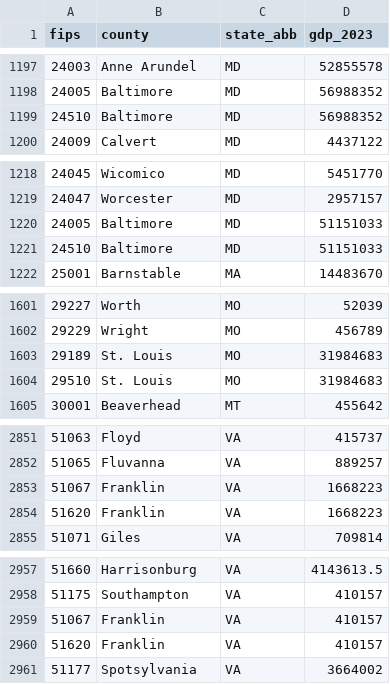
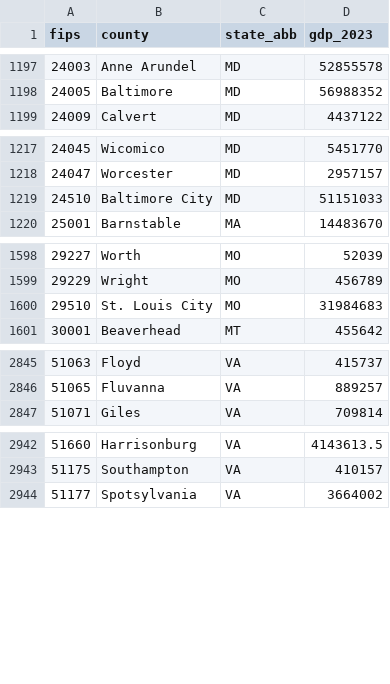
Before and after one commit to WeitzGroup/SciMap-Methods, a CSV file: data/county_gdp.csv, drawn as a sheet; only a part is shown, gaps mark what is left out; removed rows and columns are numbered as before the commit, all else as after; the diff covers the shown part only; the diff names each change by its address in the sheet, - before the commit and + after, or states it on an @@ line.

```diff
--- a/data/county_gdp.csv
+++ b/data/county_gdp.csv
-row 1199: 24510 | Baltimore | MD | 56988352
-row 1220: 24005 | Baltimore | MD | 51151033
-B1219 (county): Baltimore
+B1219 (county): Baltimore City
-row 1603: 29189 | St. Louis | MO | 31984683
-B1600 (county): St. Louis
+B1600 (county): St. Louis City
-row 2853: 51067 | Franklin | VA | 1668223
-row 2854: 51620 | Franklin | VA | 1668223
-row 2959: 51067 | Franklin | VA | 410157
-row 2960: 51620 | Franklin | VA | 410157
```
Also changed, not shown: 10 removed rows and 14 edited cells elsewhere in this file.
